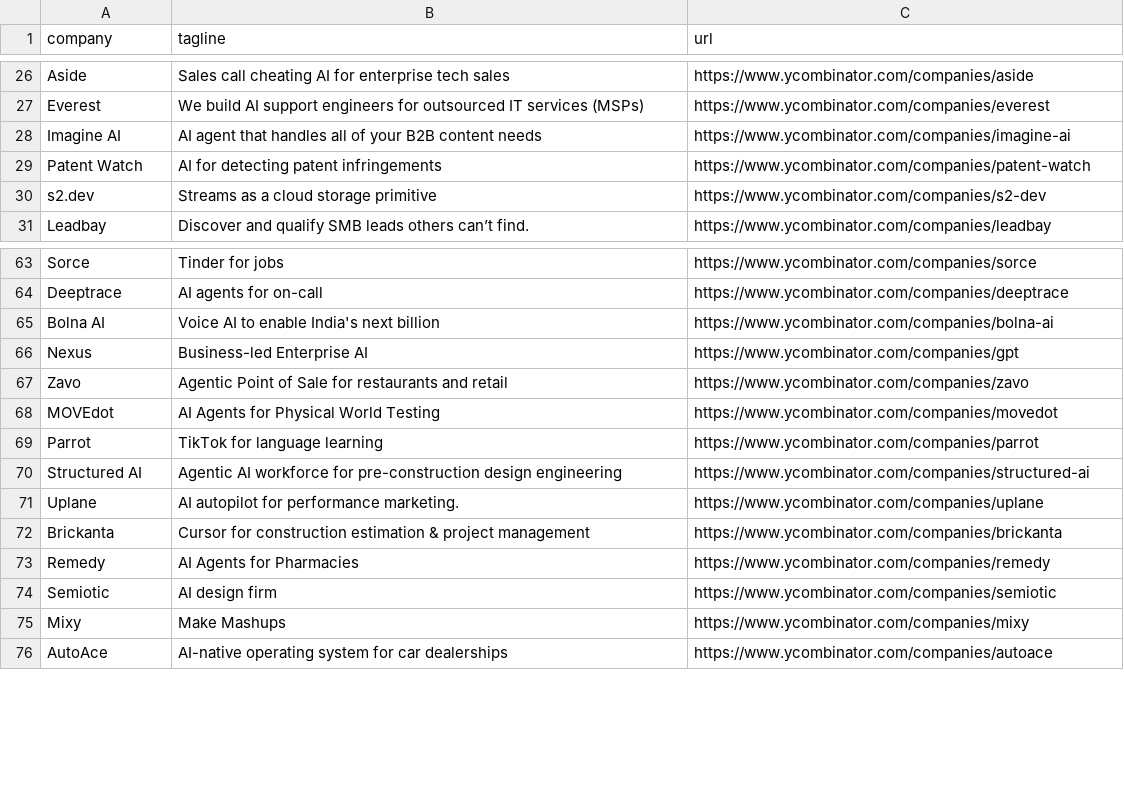
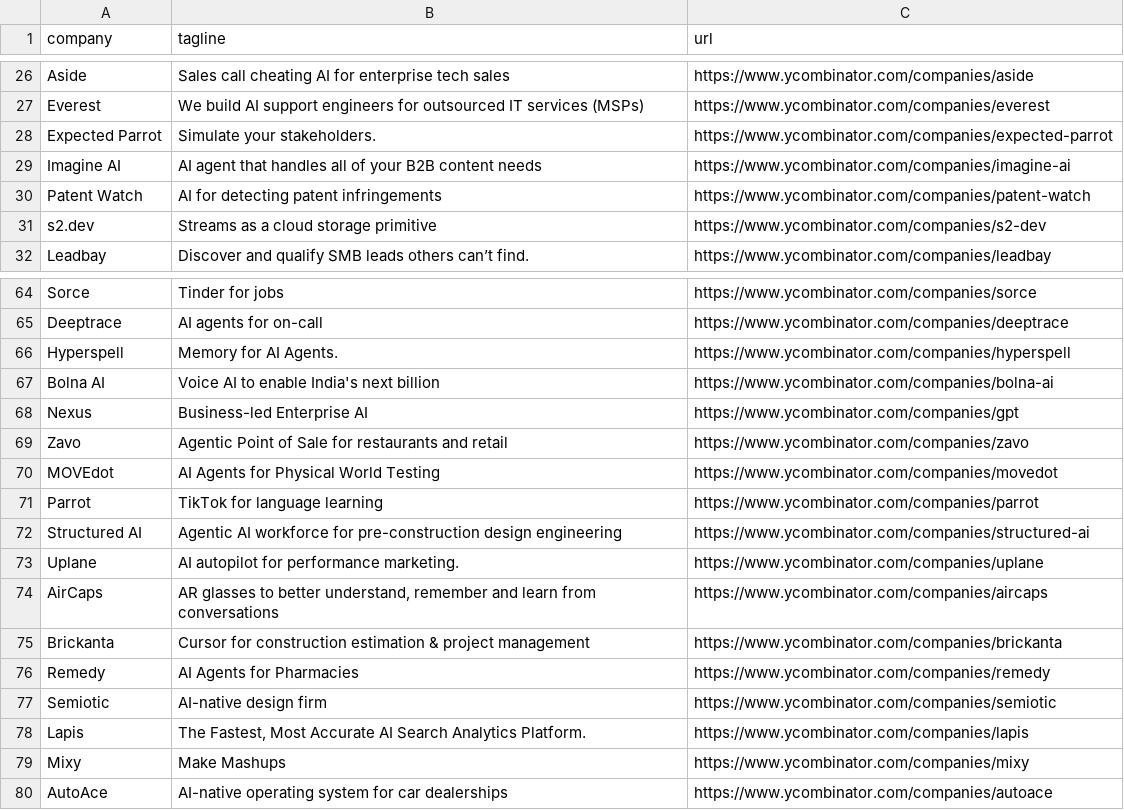
Before and after one commit to mcottle1/yc-updates, a CSV file: companies.csv, drawn as a sheet; only a part is shown, gaps mark what is left out.

```diff
--- a/companies.csv
+++ b/companies.csv
@@ -27,2 +27,3 @@ Aside,Sales call cheating AI for enterprise tech sales,https://www.ycombinator.c
 Everest,We build AI support engineers for outsourced IT services (MSPs),https://www.ycombinator.com/companies/everest
+Expected Parrot,Simulate your stakeholders.,https://www.ycombinator.com/companies/expected-parrot
 Imagine AI,AI agent that handles all of your B2B content needs,https://www.ycombinator.com/companies/imagine-ai
@@ -64,2 +65,3 @@ Sorce,Tinder for jobs,https://www.ycombinator.com/companies/sorce
 Deeptrace,AI agents for on-call,https://www.ycombinator.com/companies/deeptrace
+Hyperspell,Memory for AI Agents.,https://www.ycombinator.com/companies/hyperspell
 Bolna AI,Voice AI to enable India's next billion,https://www.ycombinator.com/companies/bolna-ai
@@ -71,5 +73,7 @@ Structured AI,Agentic AI workforce for pre-construction design engineering,https
 Uplane,AI autopilot for performance marketing.,https://www.ycombinator.com/companies/uplane
+AirCaps,"AR glasses to better understand, remember and learn from conversations",https://www.ycombinator.com/companies/aircaps
 Brickanta,Cursor for construction estimation & project management,https://www.ycombinator.com/companies/brickanta
 Remedy,AI Agents for Pharmacies,https://www.ycombinator.com/companies/remedy
-Semiotic,AI design firm,https://www.ycombinator.com/companies/semiotic
+Semiotic,AI-native design firm,https://www.ycombinator.com/companies/semiotic
+Lapis,"The Fastest, Most Accurate AI Search Analytics Platform.",https://www.ycombinator.com/companies/lapis
 Mixy,Make Mashups,https://www.ycombinator.com/companies/mixy
```
